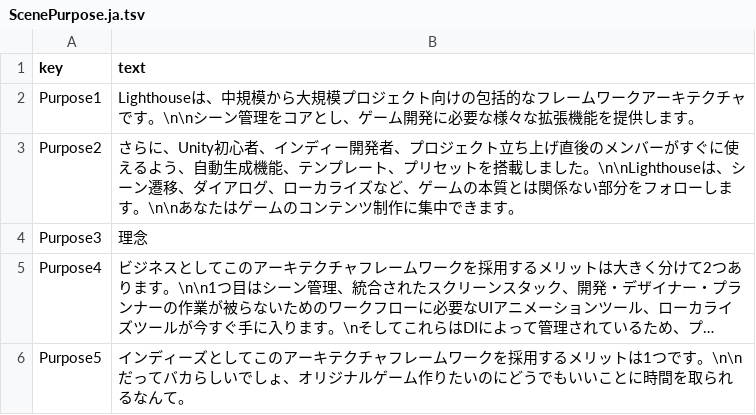
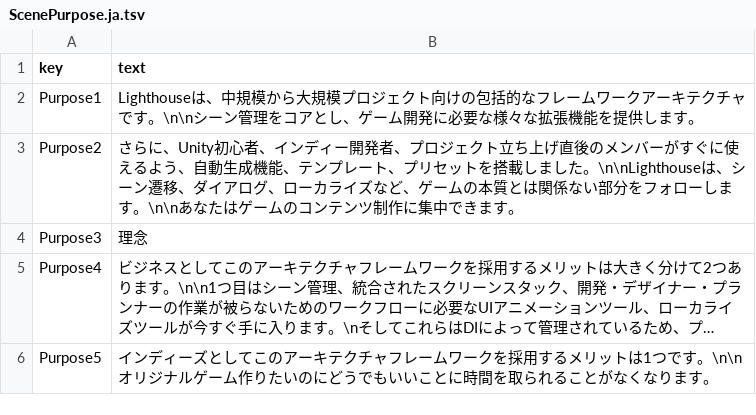
Before and after one commit to lisearcheleeds/LighthouseSample, a TSV file: Client/Assets/StreamingAssets/TextTables/ScenePurpose.ja.tsv, drawn as a sheet; long unchanged cells end in …; the diff names each change by its address in the sheet, - before the commit and + after, or states it on an @@ line.

```diff
--- a/Client/Assets/StreamingAssets/TextTables/ScenePurpose.ja.tsv
+++ b/Client/Assets/StreamingAssets/TextTables/ScenePurpose.ja.tsv
-B6 (text): …です。\n\nだってバカらしいでしょ、オリジナルゲーム作りたいのにどうでもいいことに時間を取られるなんて。
+B6 (text): …です。\n\nオリジナルゲーム作りたいのにどうでもいいことに時間を取られることがなくなります。
```
Also changed, not shown: 3 other files.
